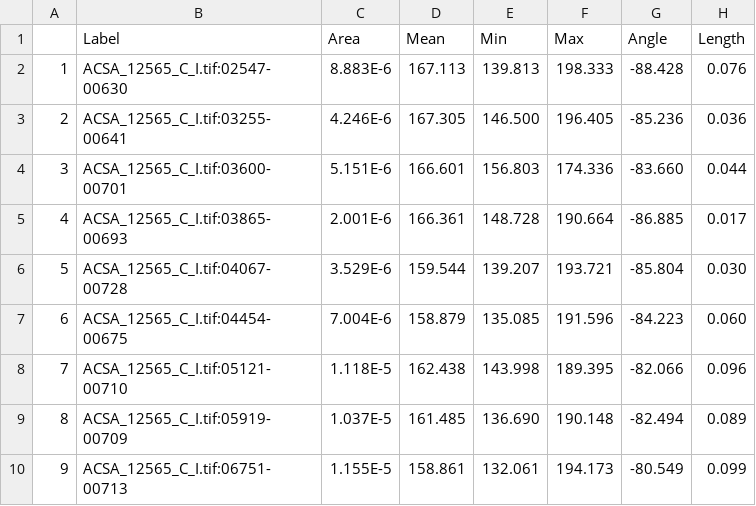
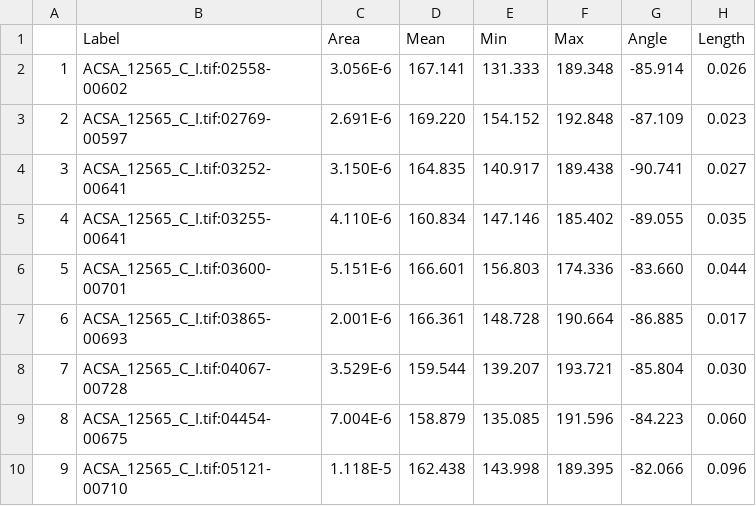
Before and after one commit to christophe-rd/coringtreespotters, a CSV file: data/coreImagesROI/_measuredAndOK/ACSA_12565_C_I.csv, drawn as a sheet; only a part is shown; the shorter side is filled out with more unchanged rows; removed rows and columns are numbered as before the commit, all else as after; the diff names each change by its address in the sheet, - before the commit and + after, or states it on an @@ line.

Commit message:
lots of work on cleaning last remaining cores

```diff
--- a/data/coreImagesROI/_measuredAndOK/ACSA_12565_C_I.csv
+++ b/data/coreImagesROI/_measuredAndOK/ACSA_12565_C_I.csv
-row 2: 1 | ACSA_12565_C_I.tif:02547-00630 | 8.883E-6 | 167.113 | 139.813 | 198.333 | -88.428 | 0.076
+row 2: 1 | ACSA_12565_C_I.tif:02558-00602 | 3.056E-6 | 167.141 | 131.333 | 189.348 | -85.914 | 0.026
+row 3: 2 | ACSA_12565_C_I.tif:02769-00597 | 2.691E-6 | 169.220 | 154.152 | 192.848 | -87.109 | 0.023
+row 4: 3 | ACSA_12565_C_I.tif:03252-00641 | 3.150E-6 | 164.835 | 140.917 | 189.438 | -90.741 | 0.027
@@ column A renumbered from row 5 down @@
-C5 (Area): 4.246E-6
+C5 (Area): 4.110E-6
-D5 (Mean): 167.305
+D5 (Mean): 160.834
-E5 (Min): 146.500
+E5 (Min): 147.146
-F5 (Max): 196.405
+F5 (Max): 185.402
-G5 (Angle): -85.236
+G5 (Angle): -89.055
-H5 (Length): 0.036
+H5 (Length): 0.035
```
Also changed, not shown: data/coreImagesROI/_measuredAndOK/ACSA_187-2006_B_I.csv, data/coreImagesROI/_measuredAndOK/BENI_1251-79_E_I.csv, 47 other files.
